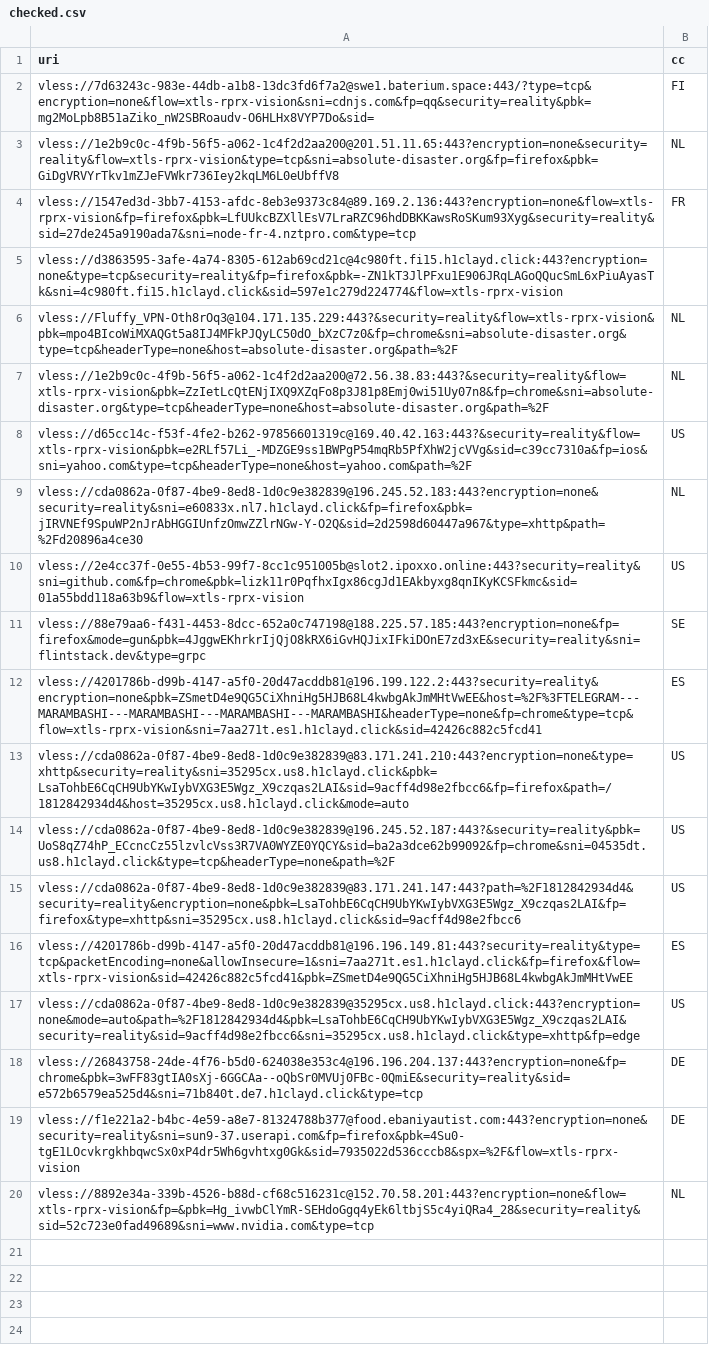
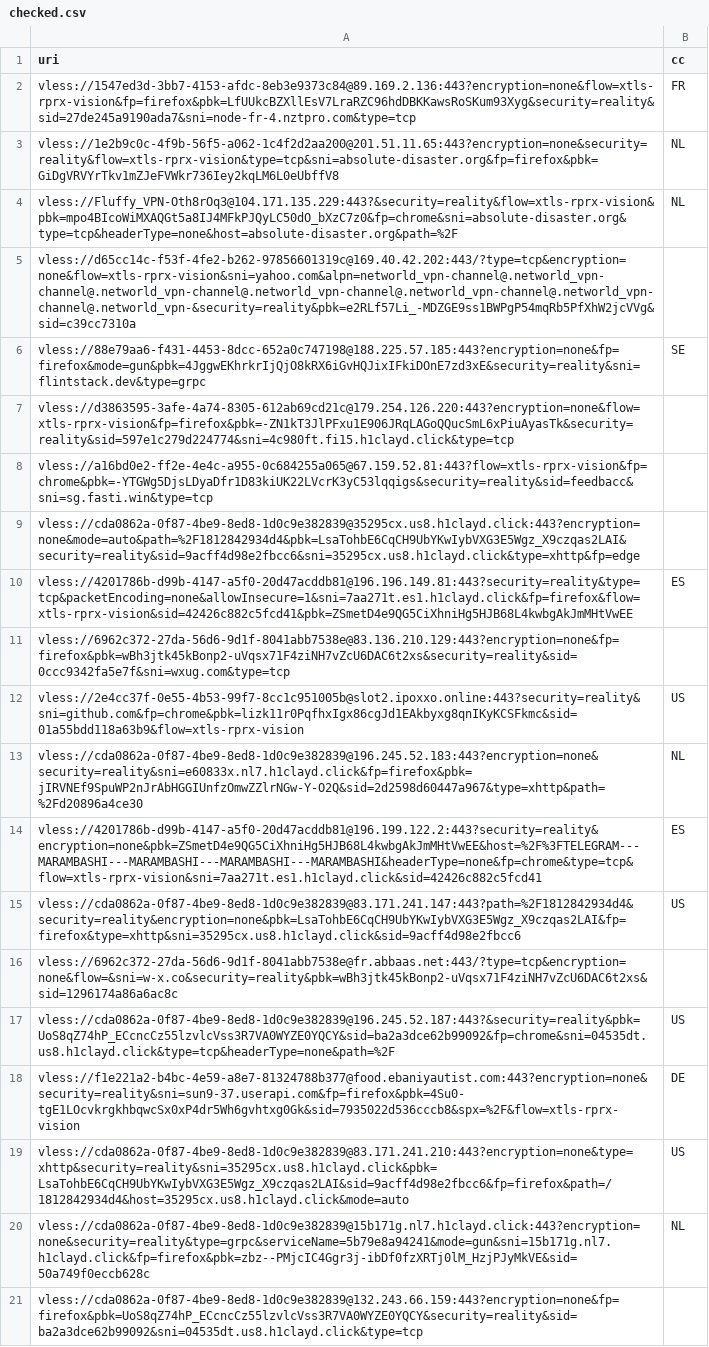
Before and after one commit to grisha-seleznev/free-vless-keys-russia, a CSV file: stage/checked.csv, drawn as a sheet; removed rows and columns are numbered as before the commit, all else as after; the diff names each change by its address in the sheet, - before the commit and + after, or states it on an @@ line.

```diff
--- a/stage/checked.csv
+++ b/stage/checked.csv
-row 2: vless://7d63243c-983e-44db-a1b8-13dc3fd6f7a2@swe1.baterium.space:443/?type=tcp&encryption=none&flow=xtls-rprx-vision&sni=cdnjs.com&fp=qq&security=reality&pbk=mg2MoLpb8B51aZiko_nW2SBRoaudv-O6HLHx8VYP7Do&sid= | FI
@@ row 4 moved to row 2: vless://1547ed3d-3bb7-4153-afdc-8eb3e937… @@
-row 5: vless://d3863595-3afe-4a74-8305-612ab69cd21c@4c980ft.fi15.h1clayd.click:443?encryption=none&type=tcp&security=reality&fp=firefox&pbk=-ZN1kT3JlPFxu1E906JRqLAGoQQucSmL6xPiuAyasTk&sni=4c980ft.fi15.h1clayd.click&sid=597e1c279d224774&flow=xtls-rprx-vision
-row 7: vless://1e2b9c0c-4f9b-56f5-a062-1c4f2d2aa200@72.56.38.83:443?&security=reality&flow=xtls-rprx-vision&pbk=ZzIetLcQtENjIXQ9XZqFo8p3J81p8Emj0wi51Uy07n8&fp=chrome&sni=absolute-disaster.org&type=tcp&headerType=none&host=absolute-disaster.org&path=%2F | NL
+row 5: vless://d65cc14c-f53f-4fe2-b262-97856601319c@169.40.42.202:443/?type=tcp&encryption=none&flow=xtls-rprx-vision&sni=yahoo.com&alpn=networld_vpn-channel@.networld_vpn-channel@.networld_vpn-channel@.networld_vpn-channel@.networld_vpn-channel@.networld_vpn-channel@.networld_vpn-&security=reality&pbk=e2RLf57Li_-MDZGE9ss1BWPgP54mqRb5PfXhW2jcVVg&sid=c39cc7310a
@@ row 11 moved to row 6: vless://88e79aa6-f431-4453-8dcc-652a0c74… @@
+row 7: vless://d3863595-3afe-4a74-8305-612ab69cd21c@179.254.126.220:443?encryption=none&flow=xtls-rprx-vision&fp=firefox&pbk=-ZN1kT3JlPFxu1E906JRqLAGoQQucSmL6xPiuAyasTk&security=reality&sid=597e1c279d224774&sni=4c980ft.fi15.h1clayd.click&type=tcp
+row 8: vless://a16bd0e2-ff2e-4e4c-a955-0c684255a065@67.159.52.81:443?flow=xtls-rprx-vision&fp=chrome&pbk=-YTGWg5DjsLDyaDfr1D83kiUK22LVcrK3yC53lqqigs&security=reality&sid=feedbacc&sni=sg.fasti.win&type=tcp
+row 9: vless://cda0862a-0f87-4be9-8ed8-1d0c9e382839@35295cx.us8.h1clayd.click:443?encryption=none&mode=auto&path=%2F1812842934d4&pbk=LsaTohbE6CqCH9UbYKwIybVXG3E5Wgz_X9czqas2LAI&security=reality&sid=9acff4d98e2fbcc6&sni=35295cx.us8.h1clayd.click&type=xhttp&fp=edge
@@ row 16 moved to row 10: vless://4201786b-d99b-4147-a5f0-20d47acd… @@
+row 11: vless://6962c372-27da-56d6-9d1f-8041abb7538e@83.136.210.129:443?encryption=none&fp=firefox&pbk=wBh3jtk45kBonp2-uVqsx71F4ziNH7vZcU6DAC6t2xs&security=reality&sid=0ccc9342fa5e7f&sni=wxug.com&type=tcp
-A12 (uri): vless://d65cc14c-f53f-4fe2-b262-97856601319c@169.40.42.163:443?&security=reality&flow=xtls-rprx-vision&pbk=e2RLf57Li_-MDZGE9ss1BWPgP54mqRb5PfXhW2jcVVg&sid=c39cc7310a&fp=ios&sni=yahoo.com&type=tcp&headerType=none&host=yahoo.com&path=%2F
+A12 (uri): vless://2e4cc37f-0e55-4b53-99f7-8cc1c951005b@slot2.ipoxxo.online:443?security=reality&sni=github.com&fp=chrome&pbk=lizk11r0PqfhxIgx86cgJd1EAkbyxg8qnIKyKCSFkmc&sid=01a55bdd118a63b9&flow=xtls-rprx-vision
-row 10: vless://2e4cc37f-0e55-4b53-99f7-8cc1c951005b@slot2.ipoxxo.online:443?security=reality&sni=github.com&fp=chrome&pbk=lizk11r0PqfhxIgx86cgJd1EAkbyxg8qnIKyKCSFkmc&sid=01a55bdd118a63b9&flow=xtls-rprx-vision | US
+row 16: vless://6962c372-27da-56d6-9d1f-8041abb7538e@fr.abbaas.net:443/?type=tcp&encryption=none&flow=&sni=w-x.co&security=reality&pbk=wBh3jtk45kBonp2-uVqsx71F4ziNH7vZcU6DAC6t2xs&sid=1296174a86a6ac8c
@@ row 14 moved to row 17: vless://cda0862a-0f87-4be9-8ed8-1d0c9e38… @@
@@ row 19 moved to row 18: vless://f1e221a2-b4bc-4e59-a8e7-81324788… @@
-row 17: vless://cda0862a-0f87-4be9-8ed8-1d0c9e382839@35295cx.us8.h1clayd.click:443?encryption=none&mode=auto&path=%2F1812842934d4&pbk=LsaTohbE6CqCH9UbYKwIybVXG3E5Wgz_X9czqas2LAI&security=reality&sid=9acff4d98e2fbcc6&sni=35295cx.us8.h1clayd.click&type=xhttp&fp=edge | US
-row 18: vless://26843758-24de-4f76-b5d0-624038e353c4@196.196.204.137:443?encryption=none&fp=chrome&pbk=3wFF83gtIA0sXj-6GGCAa--oQbSr0MVUj0FBc-0QmiE&security=reality&sid=e572b6579ea525d4&sni=71b840t.de7.h1clayd.click&type=tcp | DE
-A20 (uri): vless://8892e34a-339b-4526-b88d-cf68c516231c@152.70.58.201:443?encryption=none&flow=xtls-rprx-vision&fp=&pbk=Hg_ivwbClYmR-SEHdoGgq4yEk6ltbjS5c4yiQRa4_28&security=reality&sid=52c723e0fad49689&sni=www.nvidia.com&type=tcp
+A20 (uri): vless://cda0862a-0f87-4be9-8ed8-1d0c9e382839@15b171g.nl7.h1clayd.click:443?encryption=none&security=reality&type=grpc&serviceName=5b79e8a94241&mode=gun&sni=15b171g.nl7.h1clayd.click&fp=firefox&pbk=zbz--PMjcIC4Ggr3j-ibDf0fzXRTj0lM_HzjPJyMkVE&sid=50a749f0eccb628c
+row 21: vless://cda0862a-0f87-4be9-8ed8-1d0c9e382839@132.243.66.159:443?encryption=none&fp=firefox&pbk=UoS8qZ74hP_ECcncCz55lzvlcVss3R7VA0WYZE0YQCY&security=reality&sid=ba2a3dce62b99092&sni=04535dt.us8.h1clayd.click&type=tcp
```
Also changed, not shown: stage/polymarket.csv, 56 other files.
